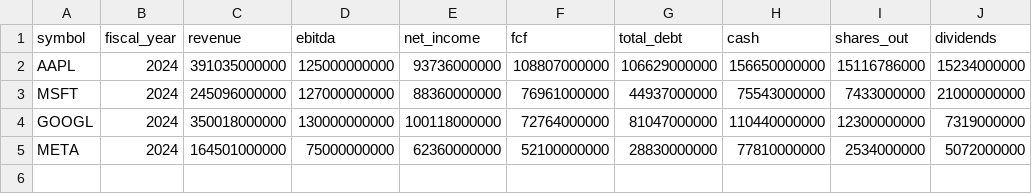
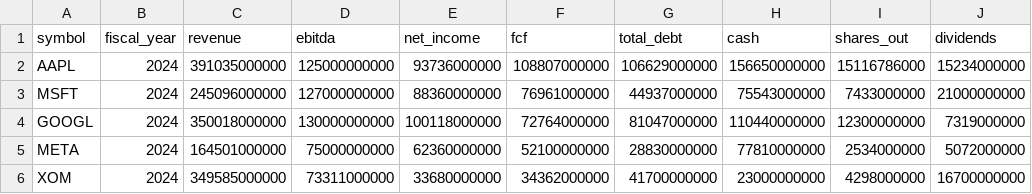
Before and after one commit to onthebay98/equity-valuation-snowflake-dbt, a CSV file: data/fundamentals.csv, drawn as a sheet.

```diff
--- a/data/fundamentals.csv
+++ b/data/fundamentals.csv
@@ -5 +5,2 @@ GOOGL,2024,350018000000,130000000000,100118000000,72764000000,81047000000,110440
 META,2024,164501000000,75000000000,62360000000,52100000000,28830000000,77810000000,2534000000,5072000000
+XOM,2024,349585000000,73311000000,33680000000,34362000000,41700000000,23000000000,4298000000,16700000000
```
Also changed, not shown: 4 other files.
